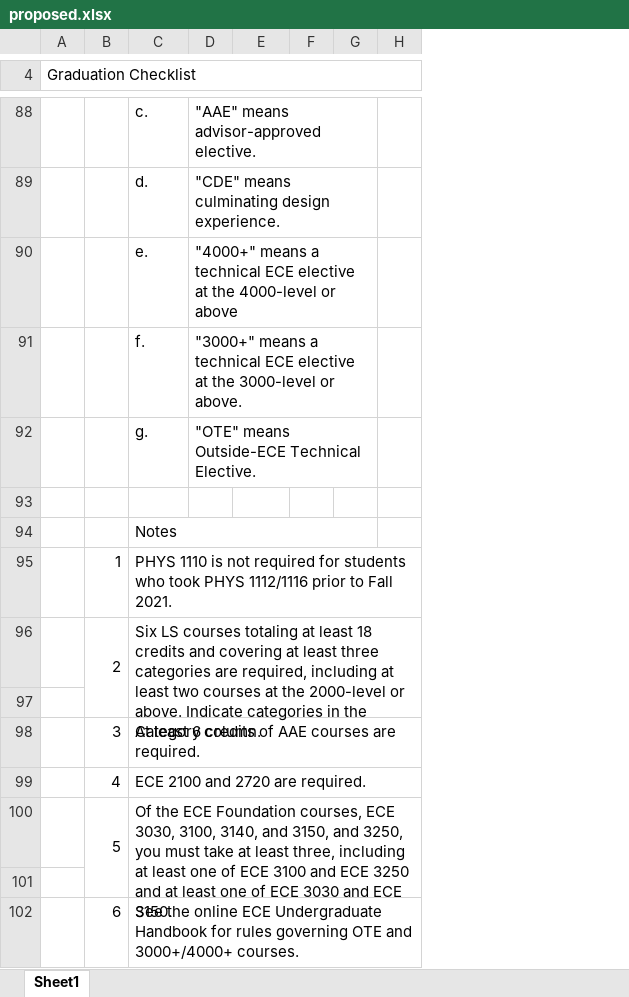
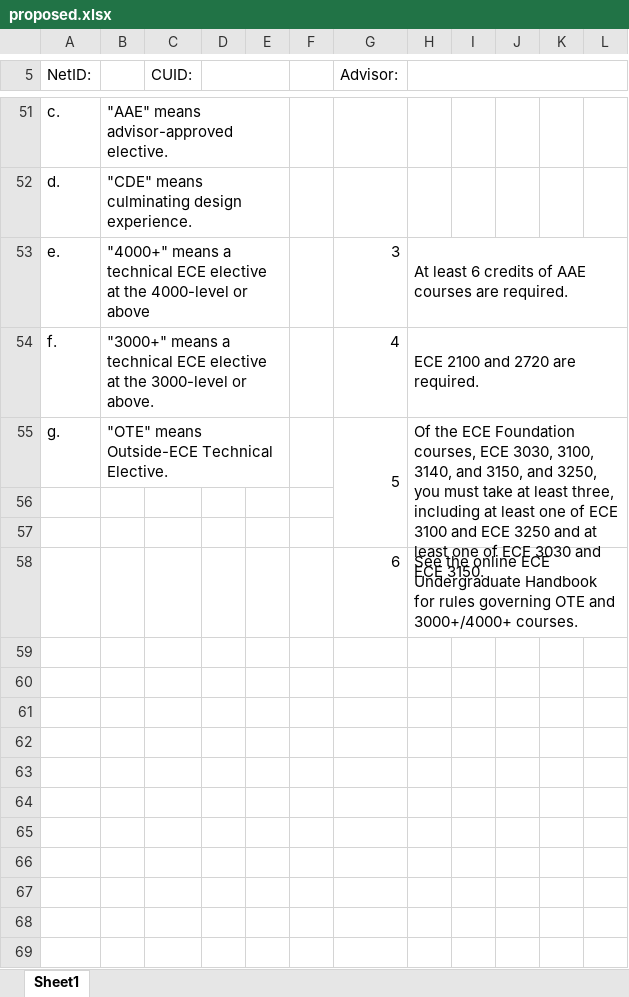
Before and after one commit to Aidan-McNay/ECE_Graduation_Validation, an Excel workbook: test_data/proposed.xlsx, sheet Sheet1, drawn as a sheet; only a part is shown, gaps mark what is left out; values as stored, in another font and other column widths than the file's, no cell formats; charts and pictures not drawn; removed rows and columns are numbered as before the commit, all else as after; the diff covers the shown part only; the diff names each change by its address in the sheet, - before the commit and + after, or states it on an @@ line.

```diff
--- a/test_data/proposed.xlsx (sheet Sheet1)
+++ b/test_data/proposed.xlsx (sheet Sheet1)
-column A (Graduation Checklist), empty
-column B, empty
+column F, empty
+column G (Advisor:), rows 53-58: 3 | 4 | 5 |  |  | 6
+column H, rows 53-58: At least 6 credits of AAE courses are required. | ECE 2100 and 2720 are required. | Of the ECE Foundation courses, ECE 3030, 3100, 3140, and 3150, and 3250, you must take at least three, including at least one of ECE 3100 and ECE 3250 and at least one of ECE 3030 and ECE 3150. |  |  | See the online ECE Undergraduate Handbook for rules governing OTE and 3000+/4000+ courses.
+column I, empty
+column J, empty
+column K, empty
-A5: (empty)
+A5: NetID:
-C5: (empty)
+C5: CUID:
+D5:E5 merged
-row 94:  |  | Notes
-row 95:  | 1 | PHYS 1110 is not required for students who took PHYS 1112/1116 prior to Fall 2021.
-row 96:  | 2 | Six LS courses totaling at least 18 credits and covering at least three categories are required, including at least two courses at the 2000-level or above. Indicate categories in the Category column.
-row 98:  | 3 | At least 6 credits of AAE courses are required.
-row 99:  | 4 | ECE 2100 and 2720 are required.
-row 100:  | 5 | Of the ECE Foundation courses, ECE 3030, 3100, 3140, and 3150, and 3250, you must take at least three, including at least one of ECE 3100 and ECE 3250 and at least one of ECE 3030 and ECE 3150.
-row 58: (empty)
+row 58:  |  |  |  |  |  | 6 | See the online ECE Undergraduate Handbook for rules governing OTE and 3000+/4000+ courses.
-row 102:  | 6 | See the online ECE Undergraduate Handbook for rules governing OTE and 3000+/4000+ courses.
```
Also changed, not shown: 5 added rows, 42 removed rows, 49 edited cells and merged cells elsewhere in this sheet, cell formats, charts or pictures, test_data/ec1_checklist.xlsx, 1 other file.
